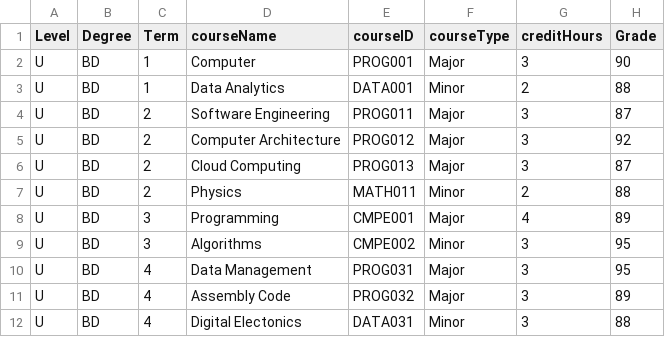
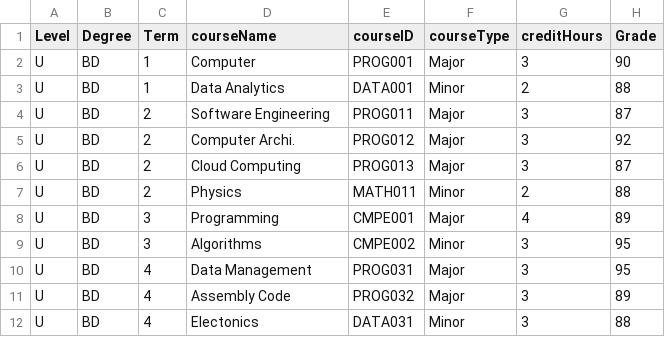
Before and after one commit to Alya109/transcriptSystem, a CSV file: 202400002.csv, drawn as a sheet.

Commit message:
Update 202400002.csv

```diff
--- a/202400002.csv
+++ b/202400002.csv
@@ -4,3 +4,3 @@ U,BD,1,Data Analytics,DATA001,Minor,2,88
 U,BD,2,Software Engineering,PROG011,Major,3,87
-U,BD,2,Computer Architecture,PROG012,Major,3,92
+U,BD,2,Computer Archi.,PROG012,Major,3,92
 U,BD,2,Cloud Computing,PROG013,Major,3,87
@@ -11,2 +11,2 @@ U,BD,4,Data Management,PROG031,Major,3,95
 U,BD,4,Assembly Code,PROG032,Major,3,89
-U,BD,4,Digital Electonics,DATA031,Minor,3,88
+U,BD,4,Electonics,DATA031,Minor,3,88
```
